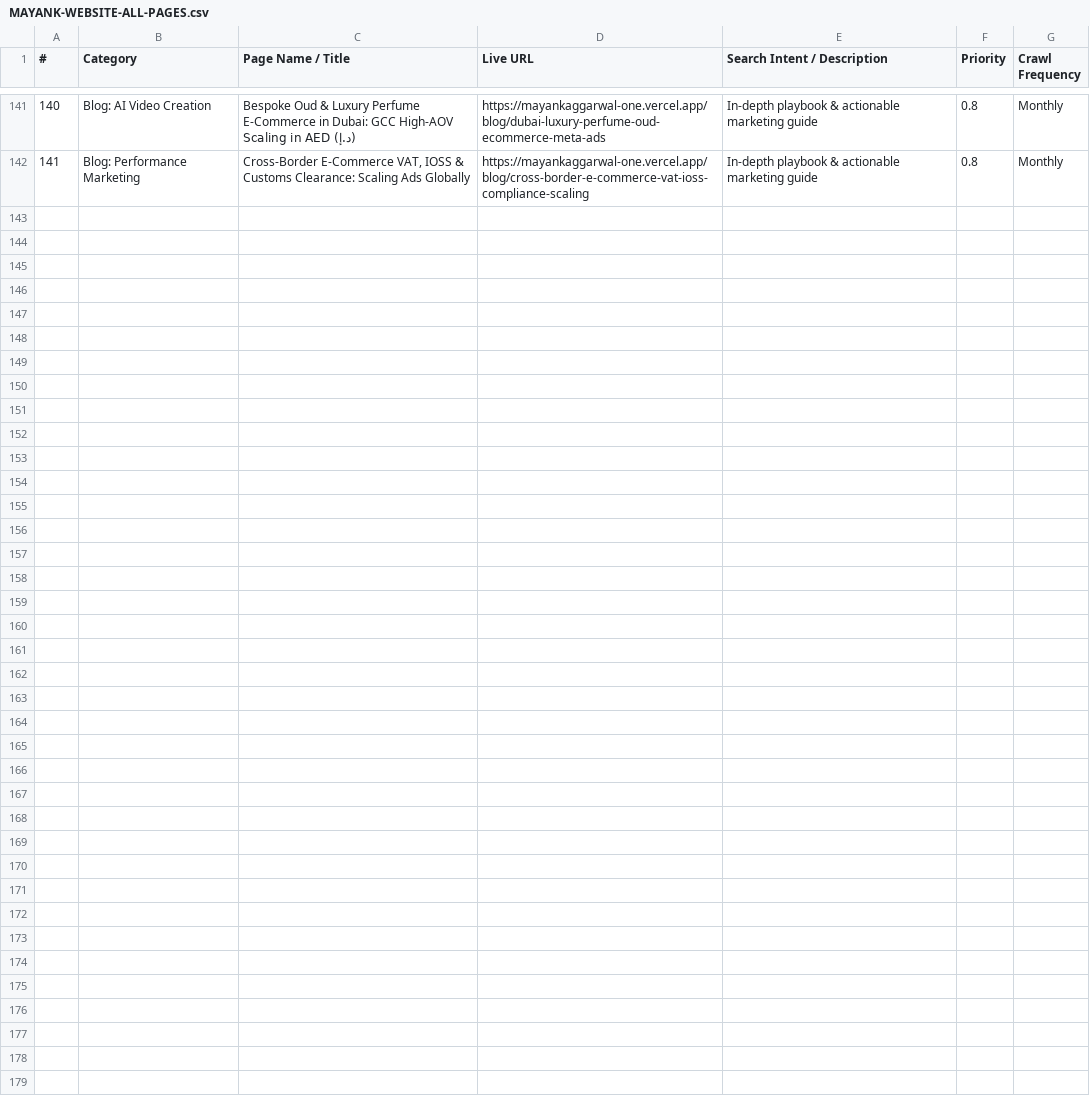
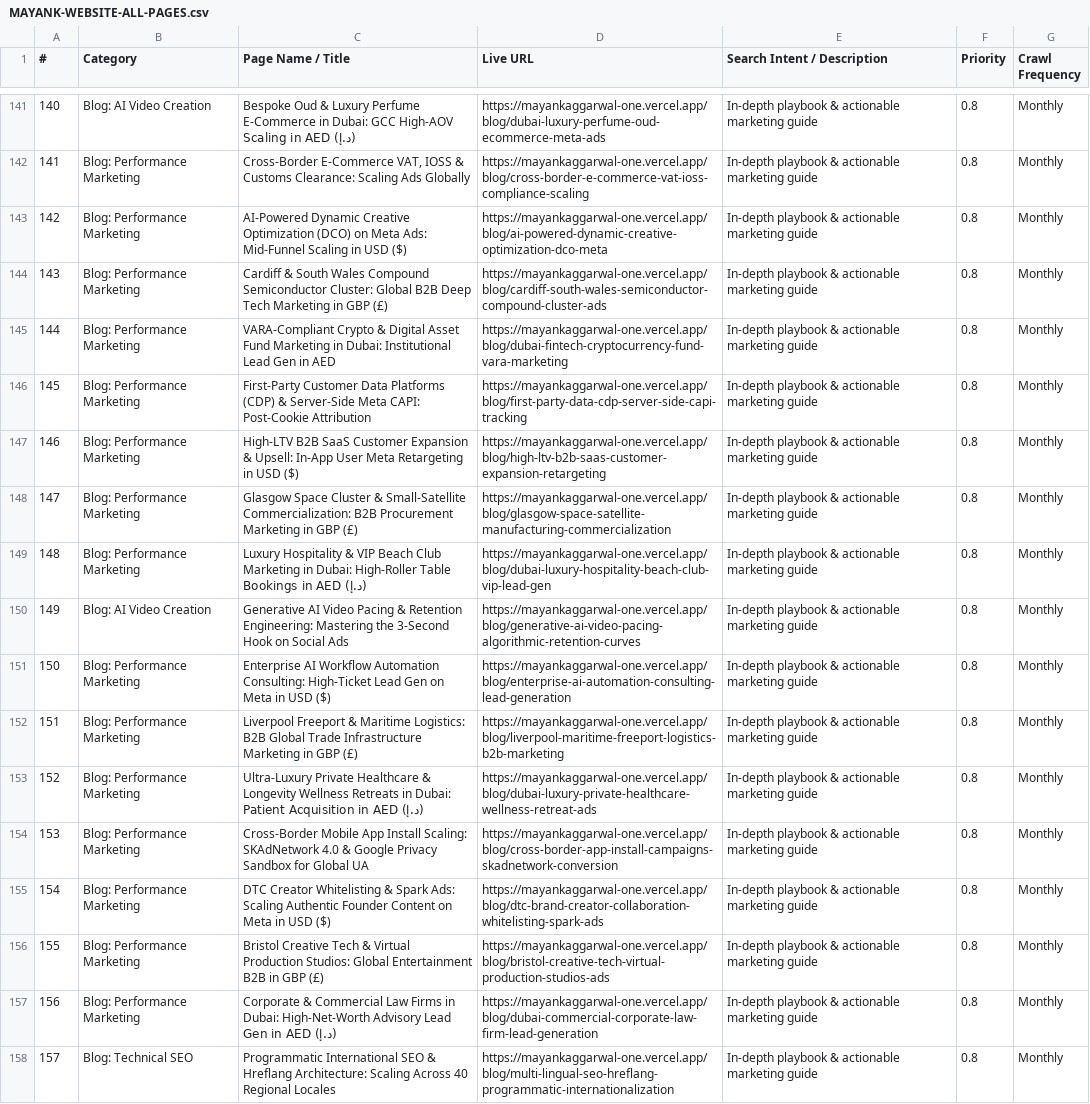
Before and after one commit to mayanksinghal007/mayankportfolio, a CSV file: public/MAYANK-WEBSITE-ALL-PAGES.csv, drawn as a sheet; only a part is shown, gaps mark what is left out.

```diff
--- a/public/MAYANK-WEBSITE-ALL-PAGES.csv
+++ b/public/MAYANK-WEBSITE-ALL-PAGES.csv
@@ -142 +142,17 @@
 141,"Blog: Performance Marketing","Cross-Border E-Commerce VAT, IOSS & Customs Clearance: Scaling Ads Globally","https://mayankaggarwal-one.vercel.app/blog/cross-border-e-commerce-vat-ioss-compliance-scaling","In-depth playbook & actionable marketing guide","0.8","Monthly"
+142,"Blog: Performance Marketing","AI-Powered Dynamic Creative Optimization (DCO) on Meta Ads: Mid-Funnel Scaling in USD ($)","https://mayankaggarwal-one.vercel.app/blog/ai-powered-dynamic-creative-optimization-dco-meta","In-depth playbook & actionable marketing guide","0.8","Monthly"
+143,"Blog: Performance Marketing","Cardiff & South Wales Compound Semiconductor Cluster: Global B2B Deep Tech Marketing in GBP (£)","https://mayankaggarwal-one.vercel.app/blog/cardiff-south-wales-semiconductor-compound-cluster-ads","In-depth playbook & actionable marketing guide","0.8","Monthly"
+144,"Blog: Performance Marketing","VARA-Compliant Crypto & Digital Asset Fund Marketing in Dubai: Institutional Lead Gen in AED","https://mayankaggarwal-one.vercel.app/blog/dubai-fintech-cryptocurrency-fund-vara-marketing","In-depth playbook & actionable marketing guide","0.8","Monthly"
+145,"Blog: Performance Marketing","First-Party Customer Data Platforms (CDP) & Server-Side Meta CAPI: Post-Cookie Attribution","https://mayankaggarwal-one.vercel.app/blog/first-party-data-cdp-server-side-capi-tracking","In-depth playbook & actionable marketing guide","0.8","Monthly"
+146,"Blog: Performance Marketing","High-LTV B2B SaaS Customer Expansion & Upsell: In-App User Meta Retargeting in USD ($)","https://mayankaggarwal-one.vercel.app/blog/high-ltv-b2b-saas-customer-expansion-retargeting","In-depth playbook & actionable marketing guide","0.8","Monthly"
+147,"Blog: Performance Marketing","Glasgow Space Cluster & Small-Satellite Commercialization: B2B Procurement Marketing in GBP (£)","https://mayankaggarwal-one.vercel.app/blog/glasgow-space-satellite-manufacturing-commercialization","In-depth playbook & actionable marketing guide","0.8","Monthly"
+148,"Blog: Performance Marketing","Luxury Hospitality & VIP Beach Club Marketing in Dubai: High-Roller Table Bookings in AED (د.إ)","https://mayankaggarwal-one.vercel.app/blog/dubai-luxury-hospitality-beach-club-vip-lead-gen","In-depth playbook & actionable marketing guide","0.8","Monthly"
+149,"Blog: AI Video Creation","Generative AI Video Pacing & Retention Engineering: Mastering the 3-Second Hook on Social Ads","https://mayankaggarwal-one.vercel.app/blog/generative-ai-video-pacing-algorithmic-retention-curves","In-depth playbook & actionable marketing guide","0.8","Monthly"
+150,"Blog: Performance Marketing","Enterprise AI Workflow Automation Consulting: High-Ticket Lead Gen on Meta in USD ($)","https://mayankaggarwal-one.vercel.app/blog/enterprise-ai-automation-consulting-lead-generation","In-depth playbook & actionable marketing guide","0.8","Monthly"
+151,"Blog: Performance Marketing","Liverpool Freeport & Maritime Logistics: B2B Global Trade Infrastructure Marketing in GBP (£)","https://mayankaggarwal-one.vercel.app/blog/liverpool-maritime-freeport-logistics-b2b-marketing","In-depth playbook & actionable marketing guide","0.8","Monthly"
+152,"Blog: Performance Marketing","Ultra-Luxury Private Healthcare & Longevity Wellness Retreats in Dubai: Patient Acquisition in AED (د.إ)","https://mayankaggarwal-one.vercel.app/blog/dubai-luxury-private-healthcare-wellness-retreat-ads","In-depth playbook & actionable marketing guide","0.8","Monthly"
+153,"Blog: Performance Marketing","Cross-Border Mobile App Install Scaling: SKAdNetwork 4.0 & Google Privacy Sandbox for Global UA","https://mayankaggarwal-one.vercel.app/blog/cross-border-app-install-campaigns-skadnetwork-conversion","In-depth playbook & actionable marketing guide","0.8","Monthly"
+154,"Blog: Performance Marketing","DTC Creator Whitelisting & Spark Ads: Scaling Authentic Founder Content on Meta in USD ($)","https://mayankaggarwal-one.vercel.app/blog/dtc-brand-creator-collaboration-whitelisting-spark-ads","In-depth playbook & actionable marketing guide","0.8","Monthly"
+155,"Blog: Performance Marketing","Bristol Creative Tech & Virtual Production Studios: Global Entertainment B2B in GBP (£)","https://mayankaggarwal-one.vercel.app/blog/bristol-creative-tech-virtual-production-studios-ads","In-depth playbook & actionable marketing guide","0.8","Monthly"
+156,"Blog: Performance Marketing","Corporate & Commercial Law Firms in Dubai: High-Net-Worth Advisory Lead Gen in AED (د.إ)","https://mayankaggarwal-one.vercel.app/blog/dubai-commercial-corporate-law-firm-lead-generation","In-depth playbook & actionable marketing guide","0.8","Monthly"
+157,"Blog: Technical SEO","Programmatic International SEO & Hreflang Architecture: Scaling Across 40 Regional Locales","https://mayankaggarwal-one.vercel.app/blog/multi-lingual-seo-hreflang-programmatic-internationalization","In-depth playbook & actionable marketing guide","0.8","Monthly"
```
Also changed, not shown: MAYANK-WEBSITE-ALL-PAGES.csv, 5 other files.
